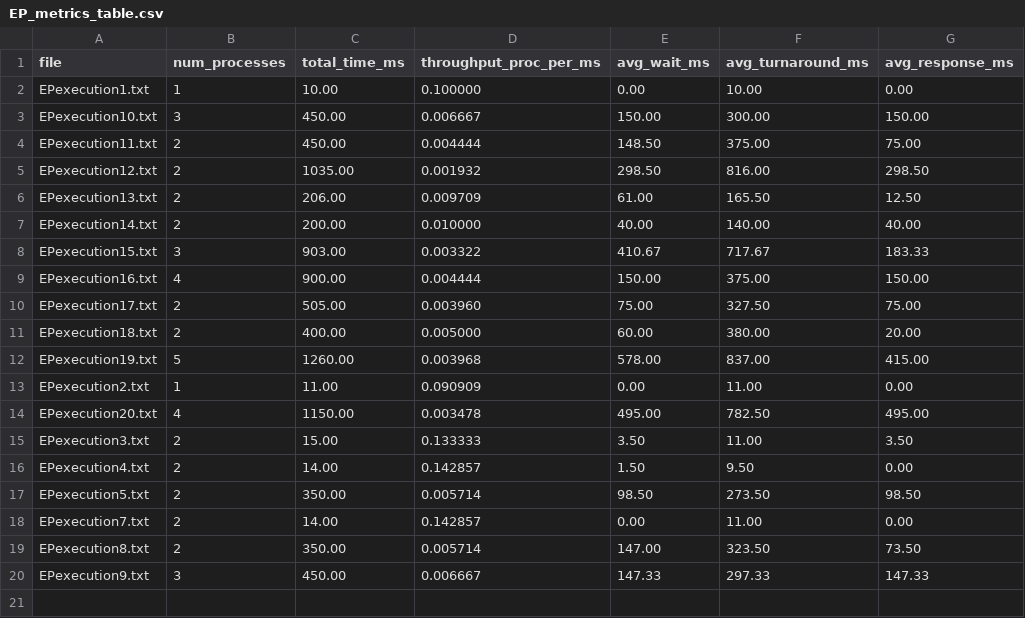
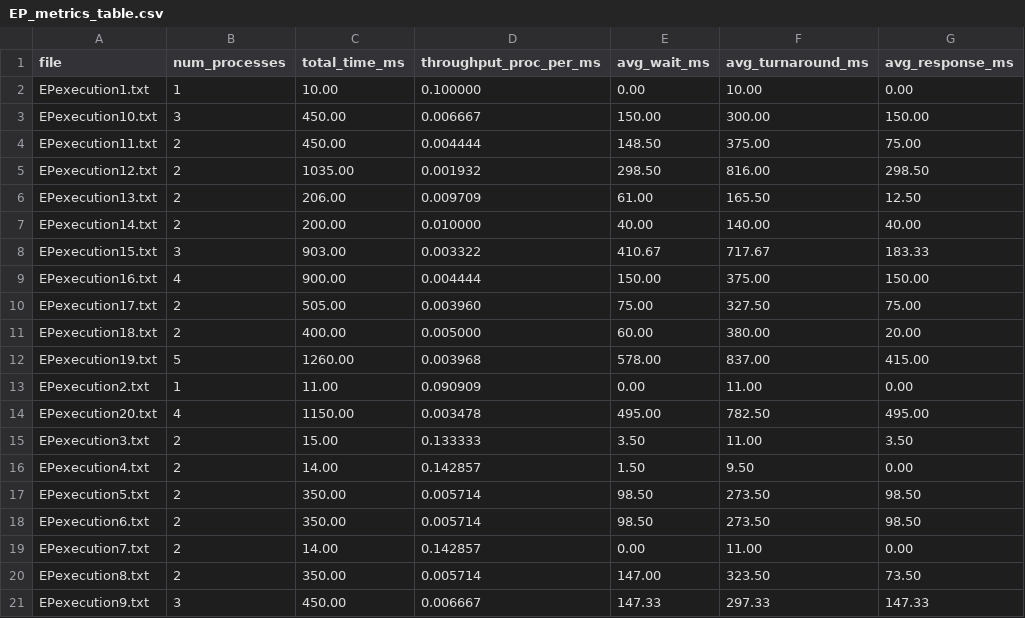
Before and after one commit to EmmaWong8/SYSC4001_A3_P1, a CSV file: EP_metrics_table.csv, drawn as a sheet.

```diff
--- a/EP_metrics_table.csv
+++ b/EP_metrics_table.csv
@@ -17,2 +17,3 @@ EPexecution4.txt,2,14.00,0.142857,1.50,9.50,0.00
 EPexecution5.txt,2,350.00,0.005714,98.50,273.50,98.50
+EPexecution6.txt,2,350.00,0.005714,98.50,273.50,98.50
 EPexecution7.txt,2,14.00,0.142857,0.00,11.00,0.00
```
Also changed, not shown: EP_RR_metrics_table.csv, RR_metrics_table.csv.
